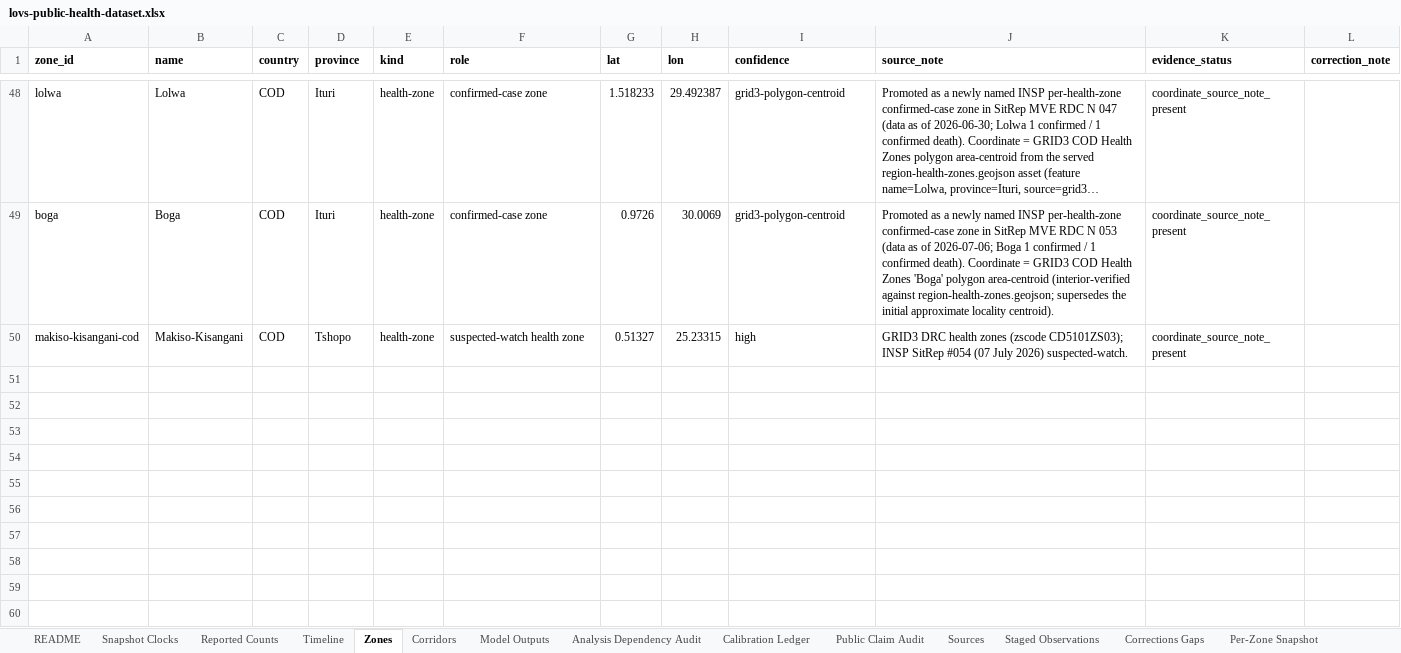
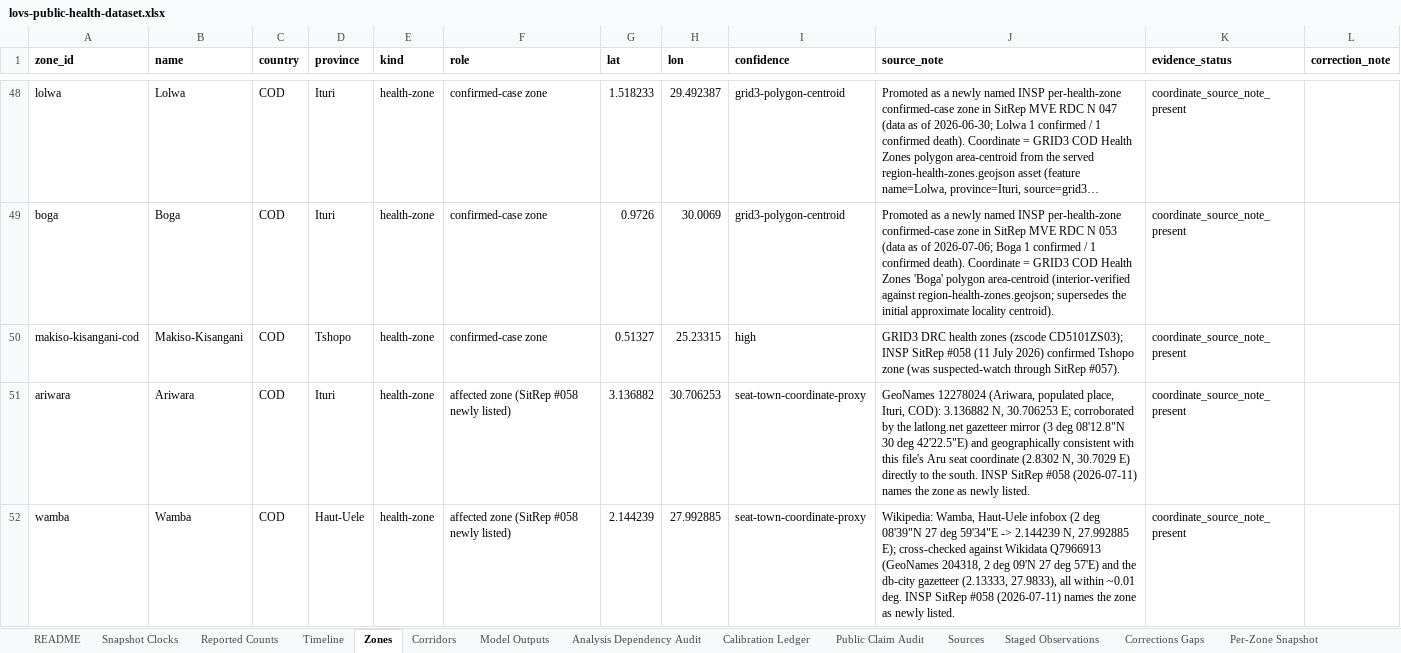
Before and after one commit to ArcedeDev/bdbv-2026-lovs, an Excel workbook: deliverables/public-health-dataset/lovs-public-health-dataset.xlsx, sheet Zones, drawn as a sheet; only a part is shown, gaps mark what is left out; long unchanged cells end in …; values as stored, in another font and other column widths than the file's, no borders; the diff covers the shown part only; the diff names each change by its address in the sheet, - before the commit and + after, or states it on an @@ line.

Commit message:
feat(bdbv): cadence build SitRep 59 (data 2026-07-12, country 1983/720, DRC 1963/718)
- Country-scope 1983 confirmed / 720 deaths (DRC 1963/718 + Uganda anchor 20/2); recovered 344 (333 DRC + 11).
- +31 new confirmed (Ituri 27, Nord-Kivu 4) / +10 deaths in 24h; the +37 cumulative includes the +6 Wamba revision.
- Resolved cover-KPI 719 vs internally-consistent 718 (CFR footnote + narrative + Table-1 total); Tshopo deaths promoted at 2.
- No new health zone (holds at 42; 40 GRID3 zones after collapsing the 3 Kisangani communes into Makiso-Kisangani 4/2).
- Ituri per-zone Table 2 is the 10 July consolidated distribution; the province total is 12 July, so unallocated widens to 107 (17 unventilated + 70 DHIS2 distribution lag + 20 Uganda) as documented source-attribution lag, not smeared across zones.
- Isolation census 736 at 88.3% (246 confirmed + 490 suspected, dont-rows sum exactly). Contact follow-up 82.1%.
- Advanced visual-promotion + source-attribution-lag + corridor + death-back-projection evidence chains; re-pinned the cadence suite; README/NUMBERS_AUDIT/example refreshed.

```diff
--- a/deliverables/public-health-dataset/lovs-public-health-dataset.xlsx (sheet Zones)
+++ b/deliverables/public-health-dataset/lovs-public-health-dataset.xlsx (sheet Zones)
-F50 (role): suspected-watch health zone
+F50 (role): confirmed-case zone
-J50 (source_note): …INSP SitRep #054 (07 July 2026) suspected-watch.
+J50 (source_note): …INSP SitRep #058 (11 July 2026) confirmed Tshopo zone (was suspected-watch through SitRep #057).
+row 51: ariwara | Ariwara | COD | Ituri | health-zone | affected zone (SitRep #058 newly listed) | 3.136882 | 30.706253 | seat-town-coordinate-proxy | GeoNames 12278024 (Ariwara, populated place, Ituri, COD): 3.136882 N, 30.706253 E; corroborated by the latlong.net gazetteer mirror (3 deg 08'12.8"N 30 deg 42'22.5"E) and geographically consistent with this file's Aru seat coordinate (2.8302 N, 30.7029 E) directly to the south. INSP SitRep #058 (2026-07-11) names the zone as newly listed. | coordinate_source_note_present
+row 52: wamba | Wamba | COD | Haut-Uele | health-zone | affected zone (SitRep #058 newly listed) | 2.144239 | 27.992885 | seat-town-coordinate-proxy | Wikipedia: Wamba, Haut-Uele infobox (2 deg 08'39"N 27 deg 59'34"E -> 2.144239 N, 27.992885 E); cross-checked against Wikidata Q7966913 (GeoNames 204318, 2 deg 09'N 27 deg 57'E) and the db-city gazetteer (2.13333, 27.9833), all within ~0.01 deg. INSP SitRep #058 (2026-07-11) names the zone as newly listed. | coordinate_source_note_present
```
Also changed, not shown: 2 added rows elsewhere in this sheet, sheet Corridors, sheet Reported Counts, sheet Timeline, sheet SitRep Narrative, sheet Model Outputs, sheet Snapshot Clocks, 7 more sheets, 49 other files.
